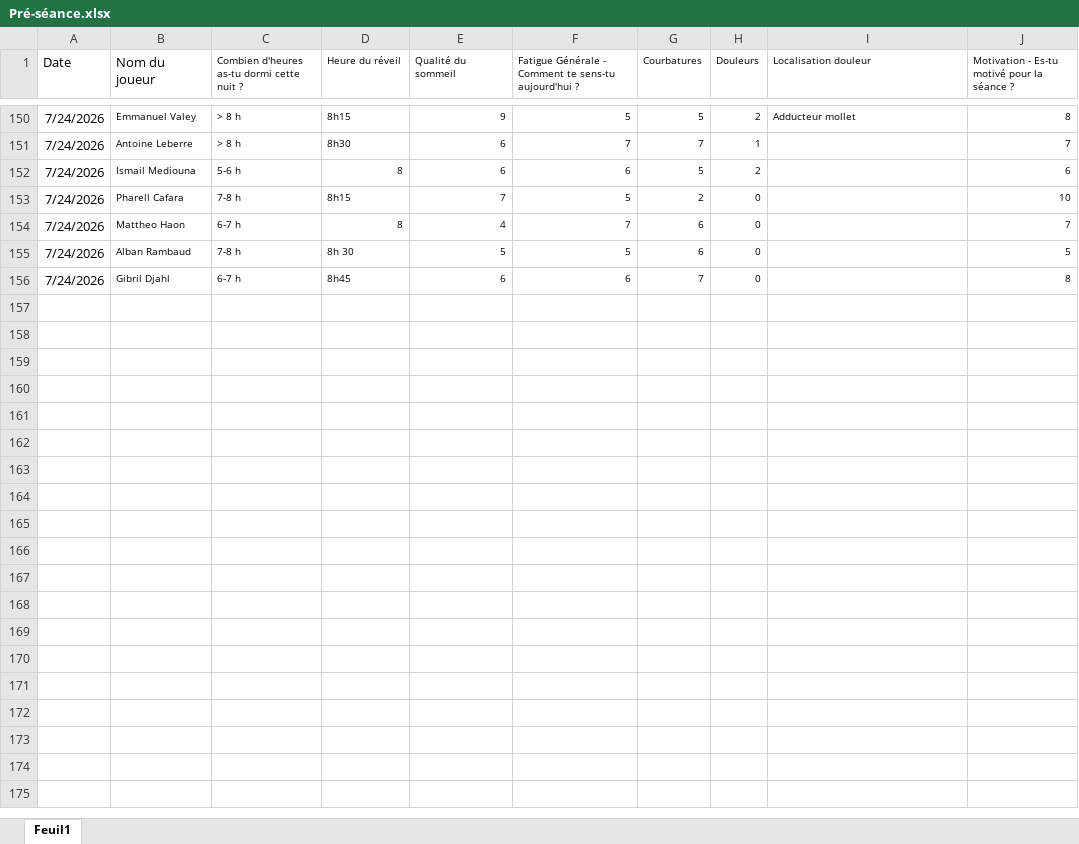
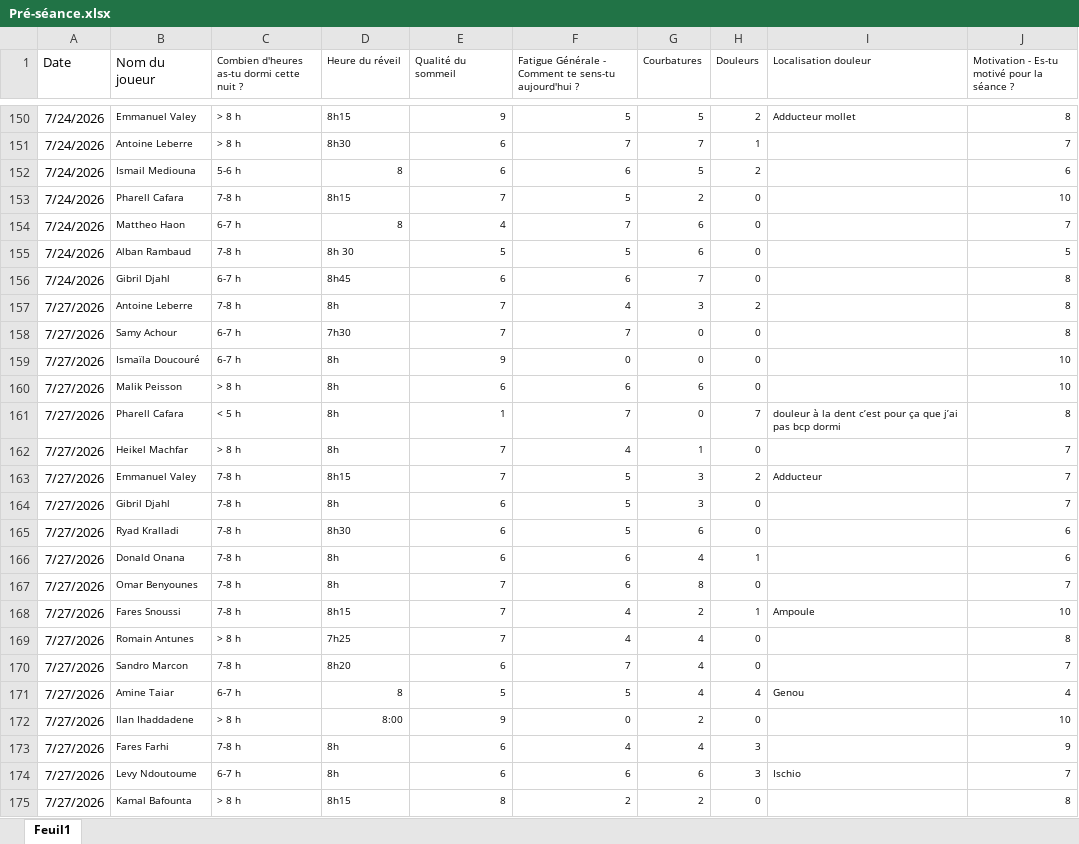
Before and after one commit to Chris15100/lld-app, an Excel workbook: data/2026-2027/Pré-séance.xlsx, sheet Feuil1, drawn as a sheet; only a part is shown, gaps mark what is left out; values as stored, in another font and other column widths than the file's, no borders; the diff covers the shown part only; the diff names each change by its address in the sheet, - before the commit and + after, or states it on an @@ line.

```diff
--- a/data/2026-2027/Pré-séance.xlsx (sheet Feuil1)
+++ b/data/2026-2027/Pré-séance.xlsx (sheet Feuil1)
+row 157: 7/27/2026 | Antoine Leberre | 7-8 h | 8h | 7 | 4 | 3 | 2 |  | 8
+row 158: 7/27/2026 | Samy Achour | 6-7 h | 7h30 | 7 | 7 | 0 | 0 |  | 8
+row 159: 7/27/2026 | Ismaïla Doucouré | 6-7 h | 8h | 9 | 0 | 0 | 0 |  | 10
+row 160: 7/27/2026 | Malik Peisson | > 8 h | 8h | 6 | 6 | 6 | 0 |  | 10
+row 161: 7/27/2026 | Pharell Cafara | < 5 h | 8h | 1 | 7 | 0 | 7 | douleur à la dent c’est pour ça que j’ai pas bcp dormi | 8
+row 162: 7/27/2026 | Heikel Machfar | > 8 h | 8h | 7 | 4 | 1 | 0 |  | 7
+row 163: 7/27/2026 | Emmanuel Valey | 7-8 h | 8h15 | 7 | 5 | 3 | 2 | Adducteur | 7
+row 164: 7/27/2026 | Gibril Djahl | 7-8 h | 8h | 6 | 5 | 3 | 0 |  | 7
+row 165: 7/27/2026 | Ryad Kralladi | 7-8 h | 8h30 | 6 | 5 | 6 | 0 |  | 6
+row 166: 7/27/2026 | Donald Onana | 7-8 h | 8h | 6 | 6 | 4 | 1 |  | 6
+row 167: 7/27/2026 | Omar Benyounes | 7-8 h | 8h | 7 | 6 | 8 | 0 |  | 7
+row 168: 7/27/2026 | Fares Snoussi | 7-8 h | 8h15 | 7 | 4 | 2 | 1 | Ampoule | 10
+row 169: 7/27/2026 | Romain Antunes | > 8 h | 7h25 | 7 | 4 | 4 | 0 |  | 8
+row 170: 7/27/2026 | Sandro Marcon | 7-8 h | 8h20 | 6 | 7 | 4 | 0 |  | 7
+row 171: 7/27/2026 | Amine Taiar | 6-7 h | 8 | 5 | 5 | 4 | 4 | Genou | 4
+row 172: 7/27/2026 | Ilan Ihaddadene | > 8 h | 8:00 | 9 | 0 | 2 | 0 |  | 10
+row 173: 7/27/2026 | Fares Farhi | 7-8 h | 8h | 6 | 4 | 4 | 3 |  | 9
+row 174: 7/27/2026 | Levy Ndoutoume | 6-7 h | 8h | 6 | 6 | 6 | 3 | Ischio | 7
+row 175: 7/27/2026 | Kamal Bafounta | > 8 h | 8h15 | 8 | 2 | 2 | 0 |  | 8
```
Also changed, not shown: 82 added rows elsewhere in this sheet, data/2026-2027/DonneesGPSPropres.xlsx, data/2026-2027/Poids-Masse grasse.xlsx, 5 other files.
